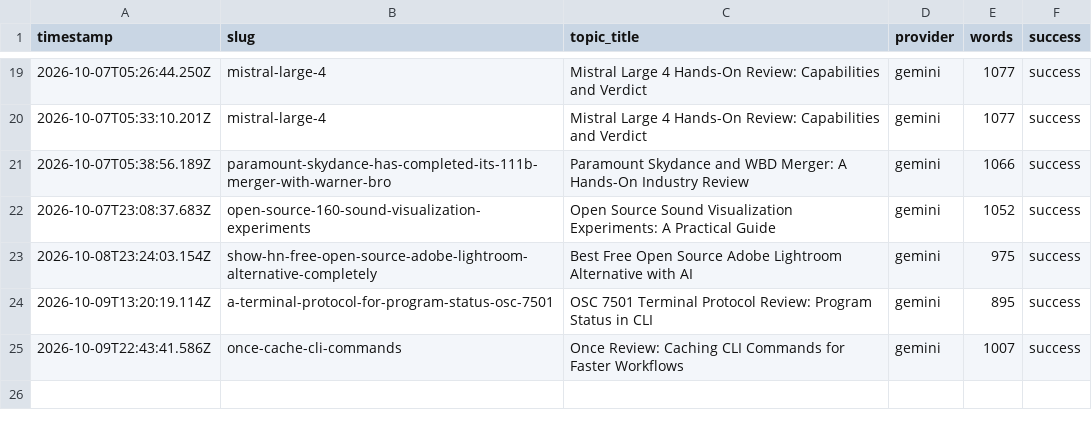
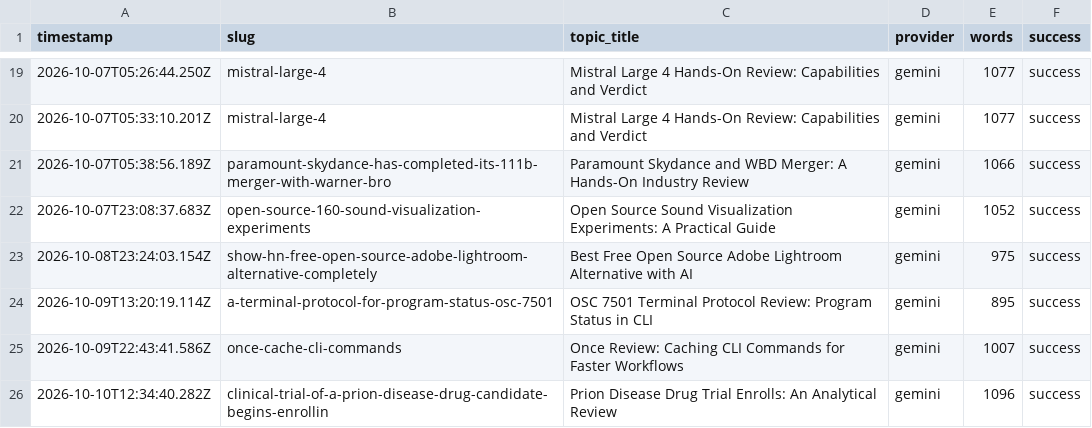
Before and after one commit to haxno2004-wq/aitoollab-autopilot, a CSV file: state/devtoolkit/log.csv, drawn as a sheet; only a part is shown, gaps mark what is left out.

```diff
--- a/state/devtoolkit/log.csv
+++ b/state/devtoolkit/log.csv
@@ -25 +25,2 @@ timestamp,slug,topic_title,provider,words,success
 2026-10-09T22:43:41.586Z,once-cache-cli-commands,Once Review: Caching CLI Commands for Faster Workflows,gemini,1007,success
+2026-10-10T12:34:40.282Z,clinical-trial-of-a-prion-disease-drug-candidate-begins-enrollin,Prion Disease Drug Trial Enrolls: An Analytical Review,gemini,1096,success
```
Also changed, not shown: 6 other files.
